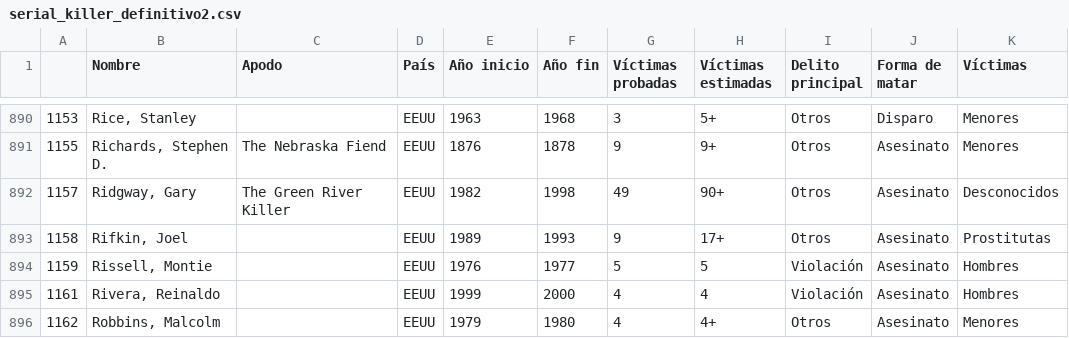
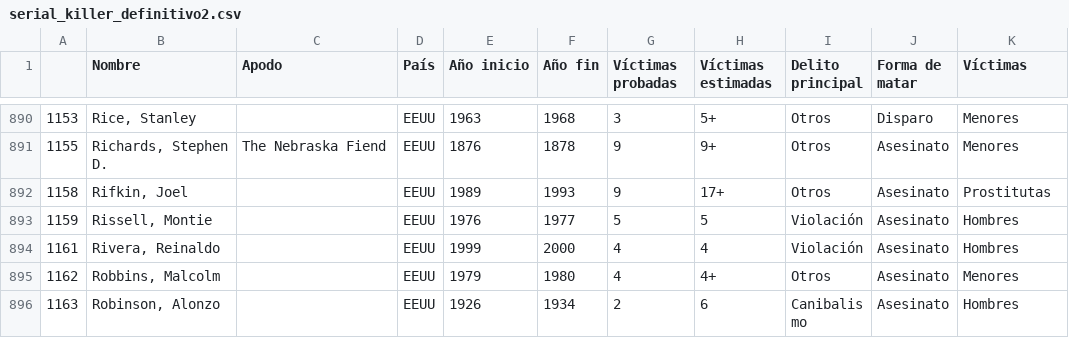
Before and after one commit to irenealonso11/pareja-2-mod-4, a CSV file: serial_killer_definitivo2.csv, drawn as a sheet; only a part is shown, gaps mark what is left out; the shorter side is filled out with more unchanged rows.

Commit message:
drop

```diff
--- a/serial_killer_definitivo2.csv
+++ b/serial_killer_definitivo2.csv
@@ -891,3 +891,2 @@
 1155,"Richards, Stephen D.",The Nebraska Fiend,EEUU,1876,1878,9,9+,Otros,Asesinato,Menores
-1157,"Ridgway, Gary",The Green River Killer,EEUU,1982,1998,49,90+,Otros,Asesinato,Desconocidos
 1158,"Rifkin, Joel",,EEUU,1989,1993,9,17+,Otros,Asesinato,Prostitutas
```
